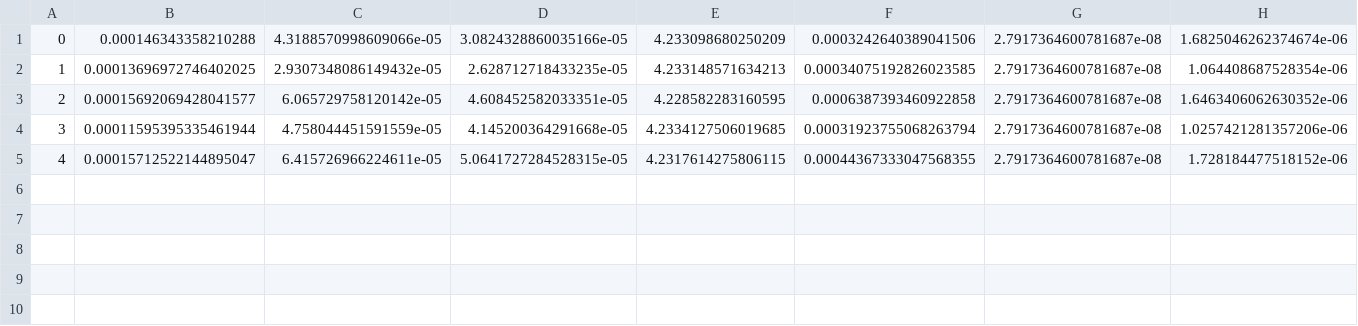
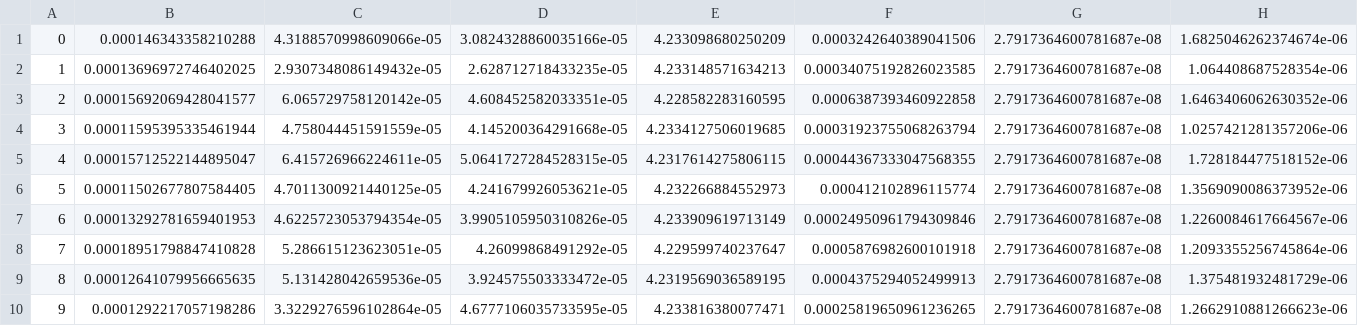
Before and after one commit to jeffwillette/CS570-project, a CSV file: results-homo/naval-propulsion-plant-batch-128-lengthscale-0.01-tau-30000-runs.csv, drawn as a sheet.

Commit message:
more results

```diff
--- a/results-homo/naval-propulsion-plant-batch-128-lengthscale-0.01-tau-30000-runs.csv
+++ b/results-homo/naval-propulsion-plant-batch-128-lengthscale-0.01-tau-30000-runs.csv
@@ -5 +5,6 @@
 4,0.00015712522144895047,6.415726966224611e-05,5.0641727284528315e-05,4.2317614275806115,0.00044367333047568355,2.7917364600781687e-08,1.728184477518152e-06
+5,0.00011502677807584405,4.7011300921440125e-05,4.241679926053621e-05,4.232266884552973,0.000412102896115774,2.7917364600781687e-08,1.3569090086373952e-06
+6,0.00013292781659401953,4.6225723053794354e-05,3.9905105950310826e-05,4.233909619713149,0.00024950961794309846,2.7917364600781687e-08,1.2260084617664567e-06
+7,0.00018951798847410828,5.286615123623051e-05,4.26099868491292e-05,4.229599740237647,0.0005876982600101918,2.7917364600781687e-08,1.2093355256745864e-06
+8,0.00012641079956665635,5.131428042659536e-05,3.924575503333472e-05,4.2319569036589195,0.0004375294052499913,2.7917364600781687e-08,1.375481932481729e-06
+9,0.0001292217057198286,3.3229276596102864e-05,4.6777106035733595e-05,4.233816380077471,0.00025819650961236265,2.7917364600781687e-08,1.2662910881266623e-06
```
Also changed, not shown: results-homo/uci-results-batch-128.csv, 23 other files.
